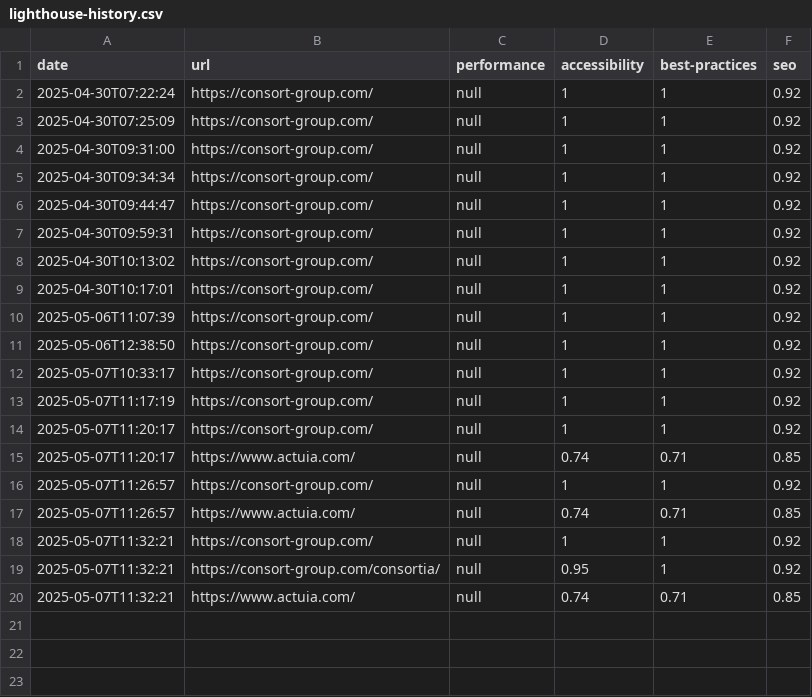
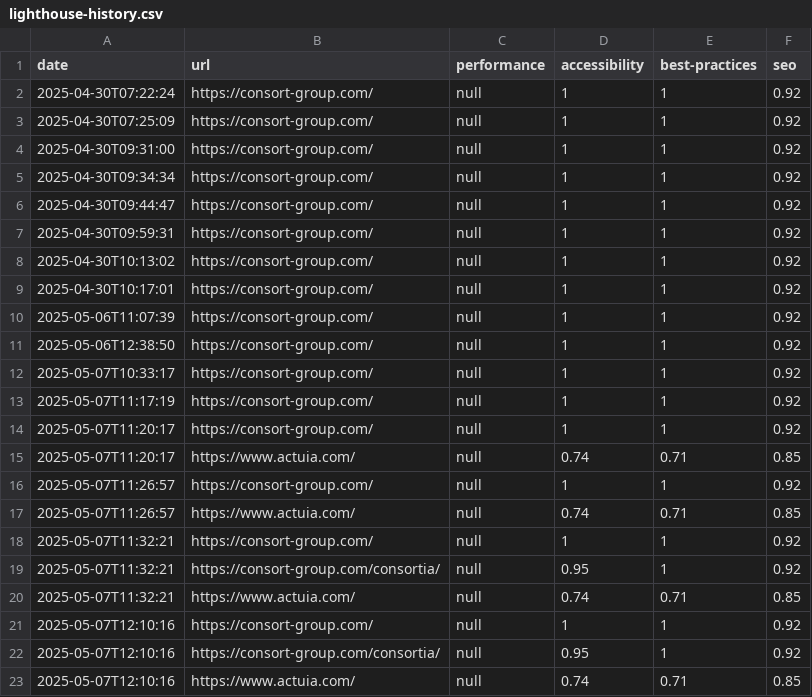
Before and after one commit to ConsortGroup-GitHub/lighthouse-automation, a CSV file: docs/lighthouse-history.csv, drawn as a sheet; the diff names each change by its address in the sheet, - before the commit and + after, or states it on an @@ line.

```diff
--- a/docs/lighthouse-history.csv
+++ b/docs/lighthouse-history.csv
+row 21: 2025-05-07T12:10:16 | https://consort-group.com/ | null | 1 | 1 | 0.92
+row 22: 2025-05-07T12:10:16 | https://consort-group.com/consortia/ | null | 0.95 | 1 | 0.92
+row 23: 2025-05-07T12:10:16 | https://www.actuia.com/ | null | 0.74 | 0.71 | 0.85
```
